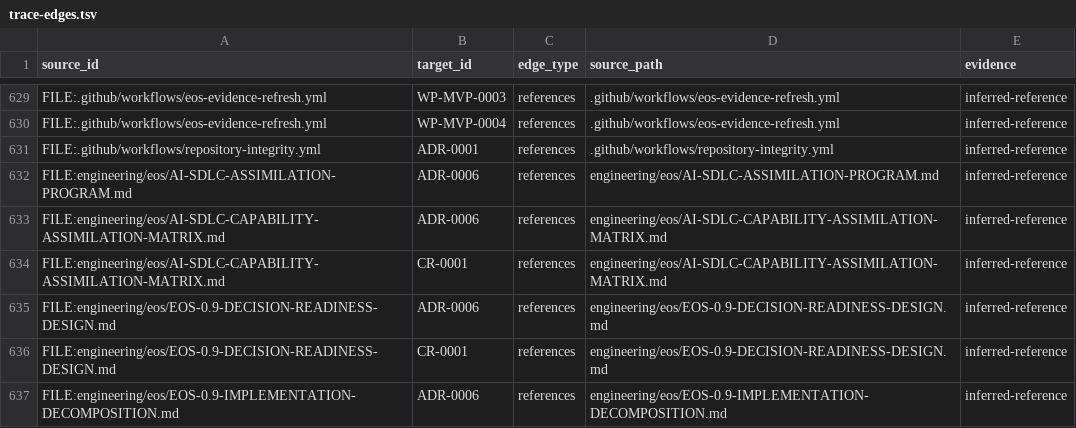
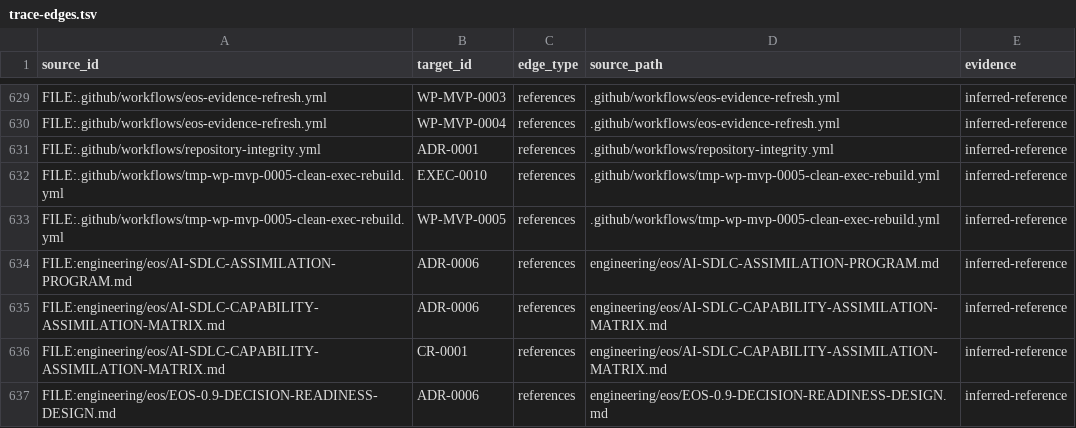
Before and after one commit to monad-framework/monad, a TSV file: .eos/trace-edges.tsv, drawn as a sheet; only a part is shown, gaps mark what is left out; the shorter side is filled out with more unchanged rows; the diff names each change by its address in the sheet, - before the commit and + after, or states it on an @@ line.

```diff
--- a/.eos/trace-edges.tsv
+++ b/.eos/trace-edges.tsv
+row 632: FILE:.github/workflows/tmp-wp-mvp-0005-clean-exec-rebuild.yml | EXEC-0010 | references | .github/workflows/tmp-wp-mvp-0005-clean-exec-rebuild.yml | inferred-reference
+row 633: FILE:.github/workflows/tmp-wp-mvp-0005-clean-exec-rebuild.yml | WP-MVP-0005 | references | .github/workflows/tmp-wp-mvp-0005-clean-exec-rebuild.yml | inferred-reference
```
Also changed, not shown: 5 other files.
